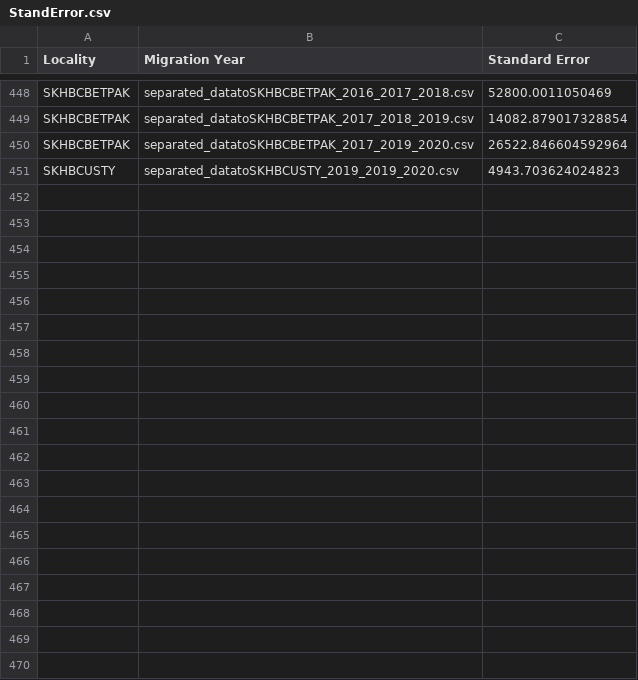
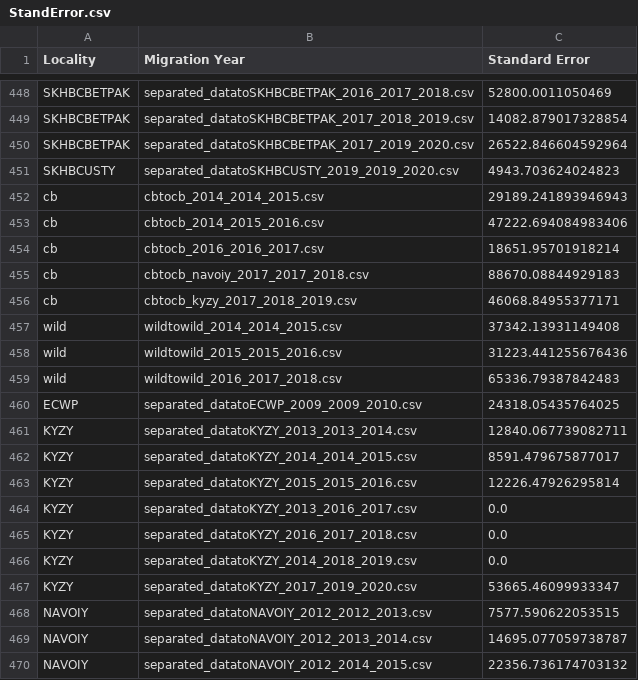
Before and after one commit to Sanjay404/2020-Summer-Research, a CSV file: Frechet Distance/StandError.csv, drawn as a sheet; only a part is shown, gaps mark what is left out; the diff covers the shown part only; the diff names each change by its address in the sheet, - before the commit and + after, or states it on an @@ line.

```diff
--- a/Frechet Distance/StandError.csv
+++ b/Frechet Distance/StandError.csv
+row 452: cb | cbtocb_2014_2014_2015.csv | 29189.241893946943
+row 453: cb | cbtocb_2014_2015_2016.csv | 47222.694084983406
+row 454: cb | cbtocb_2016_2016_2017.csv | 18651.95701918214
+row 455: cb | cbtocb_navoiy_2017_2017_2018.csv | 88670.08844929183
+row 456: cb | cbtocb_kyzy_2017_2018_2019.csv | 46068.84955377171
+row 457: wild | wildtowild_2014_2014_2015.csv | 37342.13931149408
+row 458: wild | wildtowild_2015_2015_2016.csv | 31223.441255676436
+row 459: wild | wildtowild_2016_2017_2018.csv | 65336.79387842483
+row 460: ECWP | separated_datatoECWP_2009_2009_2010.csv | 24318.05435764025
+row 461: KYZY | separated_datatoKYZY_2013_2013_2014.csv | 12840.067739082711
+row 462: KYZY | separated_datatoKYZY_2014_2014_2015.csv | 8591.479675877017
+row 463: KYZY | separated_datatoKYZY_2015_2015_2016.csv | 12226.47926295814
+row 464: KYZY | separated_datatoKYZY_2013_2016_2017.csv | 0.0
+row 465: KYZY | separated_datatoKYZY_2016_2017_2018.csv | 0.0
+row 466: KYZY | separated_datatoKYZY_2014_2018_2019.csv | 0.0
+row 467: KYZY | separated_datatoKYZY_2017_2019_2020.csv | 53665.46099933347
+row 468: NAVOIY | separated_datatoNAVOIY_2012_2012_2013.csv | 7577.590622053515
+row 469: NAVOIY | separated_datatoNAVOIY_2012_2013_2014.csv | 14695.077059738787
+row 470: NAVOIY | separated_datatoNAVOIY_2012_2014_2015.csv | 22356.736174703132
```
Also changed, not shown: 15 added rows elsewhere in this file, 1 other file.
